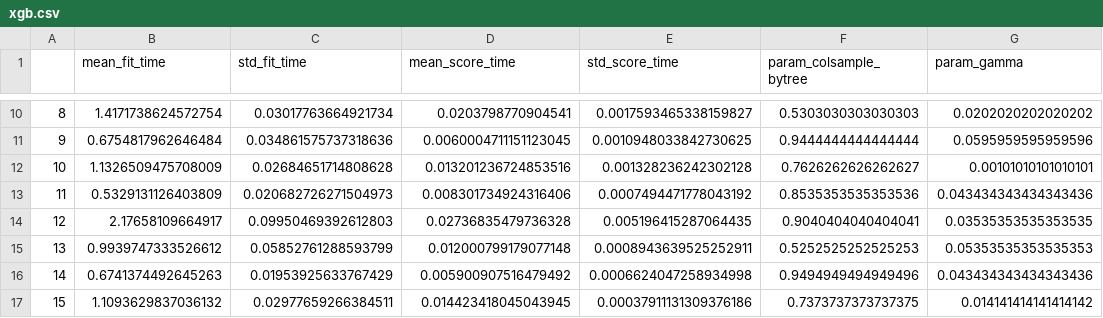
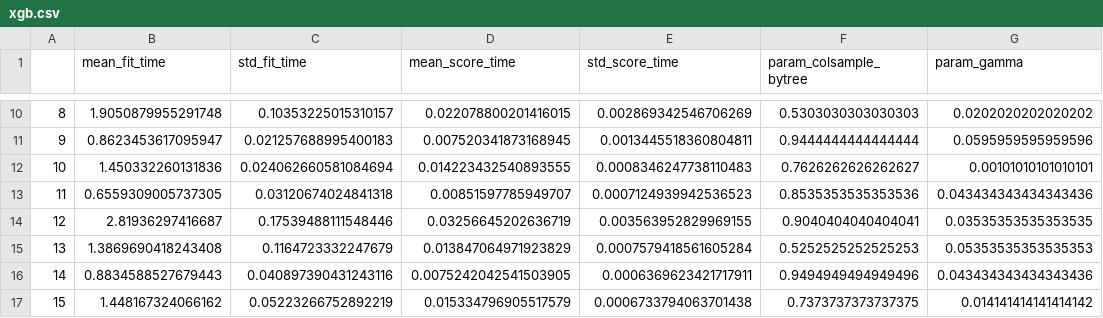
Before and after one commit to Myuku/PredictiveAnalyticsCaseOutcomes, a CSV file: all_data/partB/model_results/xgb.csv, drawn as a sheet; only a part is shown, gaps mark what is left out; the diff covers the shown part only; the diff names each change by its address in the sheet, - before the commit and + after, or states it on an @@ line.

```diff
--- a/all_data/partB/model_results/xgb.csv
+++ b/all_data/partB/model_results/xgb.csv
-B10 (mean_fit_time): 1.4171738624572754
+B10 (mean_fit_time): 1.9050879955291748
-C10 (std_fit_time): 0.03017763664921734
+C10 (std_fit_time): 0.10353225015310157
-D10 (mean_score_time): 0.0203798770904541
+D10 (mean_score_time): 0.022078800201416015
-E10 (std_score_time): 0.0017593465338159827
+E10 (std_score_time): 0.002869342546706269
-B11 (mean_fit_time): 0.6754817962646484
+B11 (mean_fit_time): 0.8623453617095947
-C11 (std_fit_time): 0.034861575737318636
+C11 (std_fit_time): 0.021257688995400183
-D11 (mean_score_time): 0.0060004711151123045
+D11 (mean_score_time): 0.007520341873168945
-E11 (std_score_time): 0.0010948033842730625
+E11 (std_score_time): 0.0013445518360804811
-B12 (mean_fit_time): 1.1326509475708009
+B12 (mean_fit_time): 1.450332260131836
-C12 (std_fit_time): 0.02684651714808628
+C12 (std_fit_time): 0.024062660581084694
-D12 (mean_score_time): 0.013201236724853516
+D12 (mean_score_time): 0.014223432540893555
-E12 (std_score_time): 0.001328236242302128
+E12 (std_score_time): 0.0008346247738110483
-B13 (mean_fit_time): 0.5329131126403809
+B13 (mean_fit_time): 0.6559309005737305
-C13 (std_fit_time): 0.020682726271504973
+C13 (std_fit_time): 0.03120674024841318
-D13 (mean_score_time): 0.008301734924316406
+D13 (mean_score_time): 0.00851597785949707
-E13 (std_score_time): 0.0007494471778043192
+E13 (std_score_time): 0.0007124939942536523
-B14 (mean_fit_time): 2.17658109664917
+B14 (mean_fit_time): 2.81936297416687
-C14 (std_fit_time): 0.09950469392612803
+C14 (std_fit_time): 0.17539488111548446
-D14 (mean_score_time): 0.02736835479736328
+D14 (mean_score_time): 0.03256645202636719
-E14 (std_score_time): 0.005196415287064435
+E14 (std_score_time): 0.003563952829969155
-B15 (mean_fit_time): 0.9939747333526612
+B15 (mean_fit_time): 1.3869690418243408
-C15 (std_fit_time): 0.05852761288593799
+C15 (std_fit_time): 0.1164723332247679
-D15 (mean_score_time): 0.012000799179077148
+D15 (mean_score_time): 0.013847064971923829
-E15 (std_score_time): 0.0008943639525252911
+E15 (std_score_time): 0.0007579418561605284
-B16 (mean_fit_time): 0.6741374492645263
+B16 (mean_fit_time): 0.8834588527679443
-C16 (std_fit_time): 0.01953925633767429
+C16 (std_fit_time): 0.040897390431243116
-D16 (mean_score_time): 0.005900907516479492
+D16 (mean_score_time): 0.0075242042541503905
-E16 (std_score_time): 0.0006624047258934998
+E16 (std_score_time): 0.0006369623421717911
-B17 (mean_fit_time): 1.1093629837036132
+B17 (mean_fit_time): 1.448167324066162
-C17 (std_fit_time): 0.02977659266384511
+C17 (std_fit_time): 0.05223266752892219
-D17 (mean_score_time): 0.014423418045043945
+D17 (mean_score_time): 0.015334796905517579
-E17 (std_score_time): 0.00037911131309376186
+E17 (std_score_time): 0.0006733794063701438
```
Also changed, not shown: 168 edited cells elsewhere in this file, all_data/partB/model_results/knn.csv, 5 other files.
